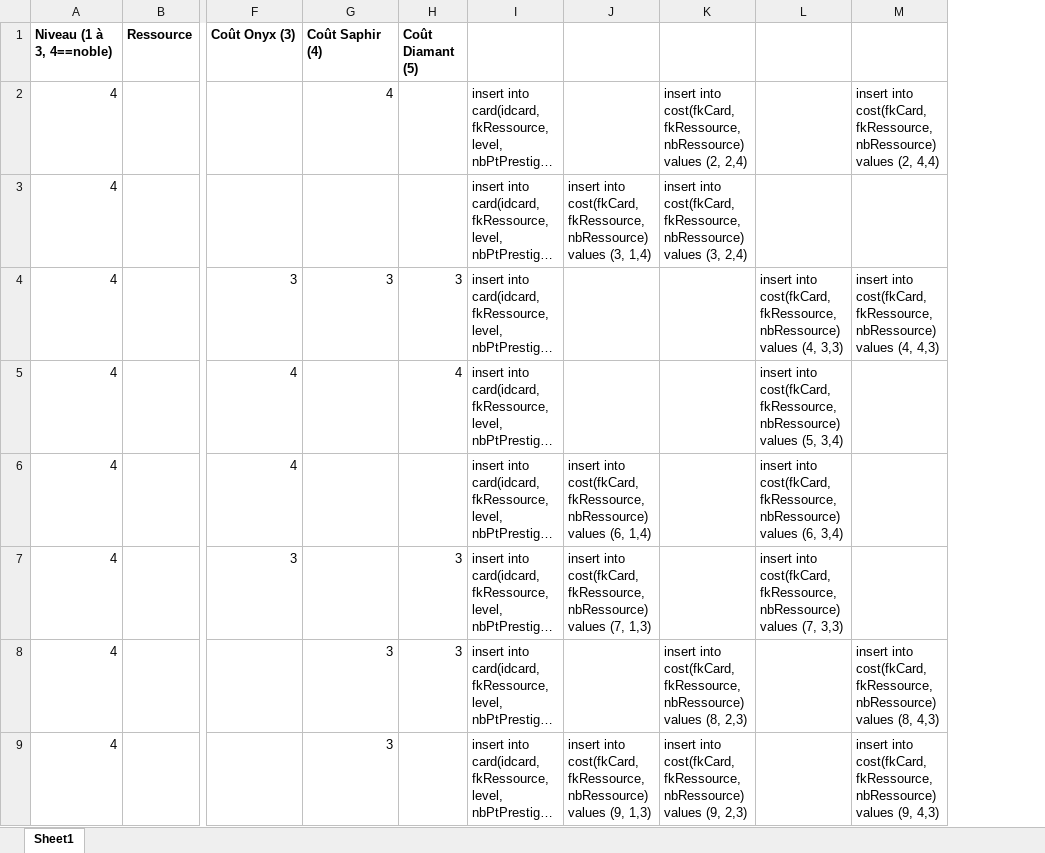
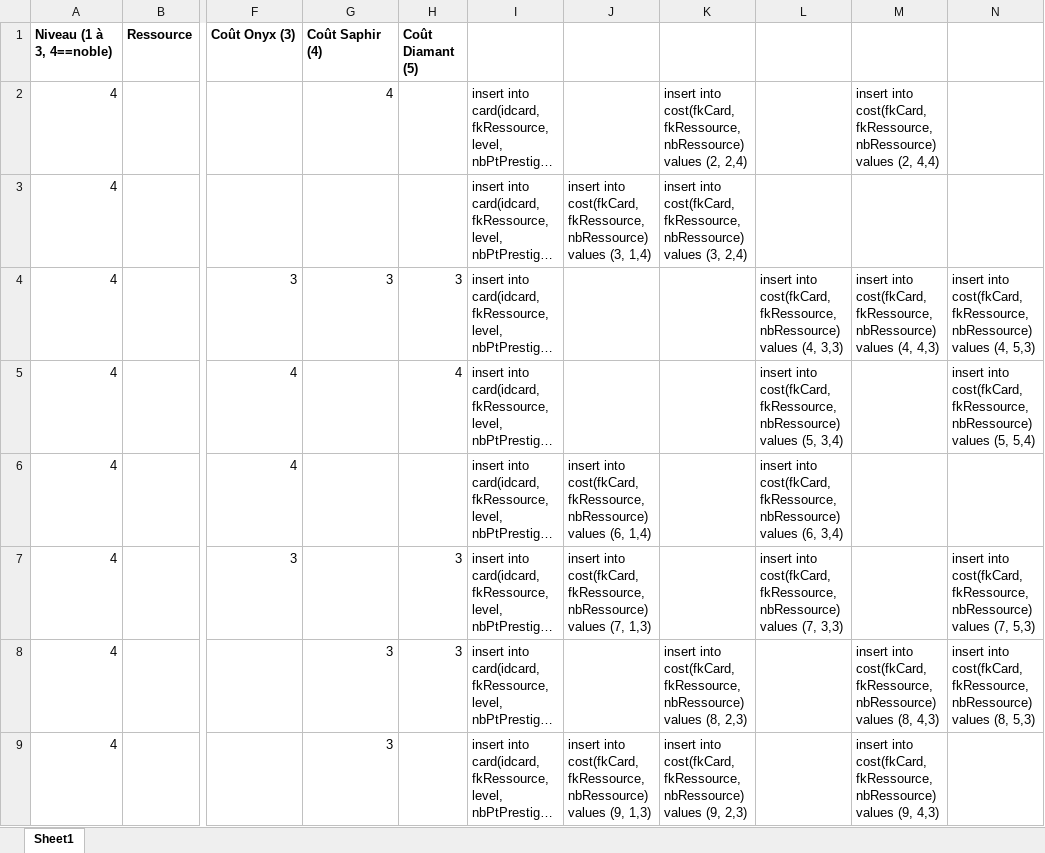
Before and after one commit to CyrilGoldenschue/SplendorGame, an Excel workbook: Splendor_Cartes - sans requetes.xlsx, sheet Sheet1, drawn as a sheet; only a part is shown, gaps mark what is left out; long unchanged cells end in …; values as stored, in another font and other column widths than the file's, no borders; the diff names each change by its address in the sheet, - before the commit and + after, or states it on an @@ line.

```diff
--- a/Splendor_Cartes - sans requetes.xlsx (sheet Sheet1)
+++ b/Splendor_Cartes - sans requetes.xlsx (sheet Sheet1)
+column N, rows 4-8: insert into cost(fkCard, fkRessource, nbRessource) values (4, 5,3) | insert into cost(fkCard, fkRessource, nbRessource) values (5, 5,4) |  | insert into cost(fkCard, fkRessource, nbRessource) values (7, 5,3) | insert into cost(fkCard, fkRessource, nbRessource) values (8, 5,3)
```
Also changed, not shown: 3 other files.
